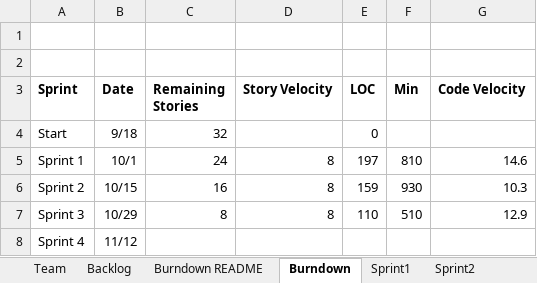
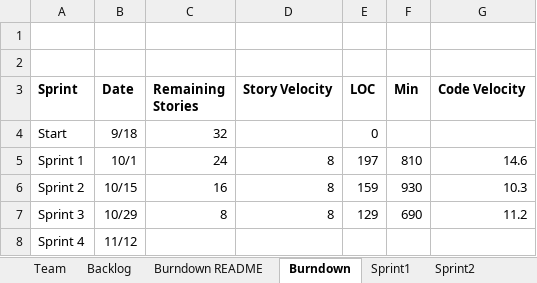
Before and after one commit to kylerozanitis/gedcom-parser, an Excel workbook: TeamReport.xlsx, sheet Burndown, drawn as a sheet; values as stored, in another font and other column widths than the file's, no borders; charts and pictures not drawn; the diff names each change by its address in the sheet, - before the commit and + after, or states it on an @@ line.

```diff
--- a/TeamReport.xlsx (sheet Burndown)
+++ b/TeamReport.xlsx (sheet Burndown)
-E7 (LOC): 110
+E7 (LOC): 129
-F7 (Min): 510
+F7 (Min): 690
-G7 (Code Velocity): 12.9
+G7 (Code Velocity): 11.2
```
Also changed, not shown: sheet Sprint3.
